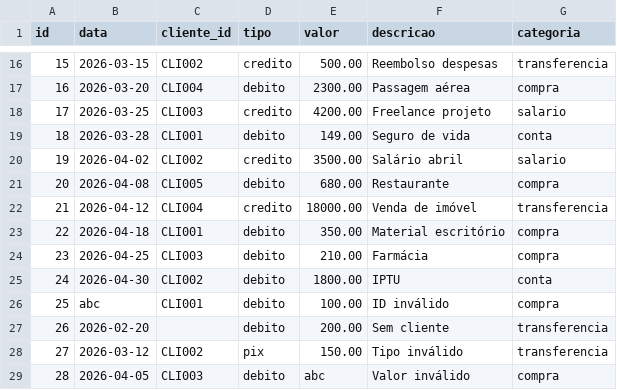
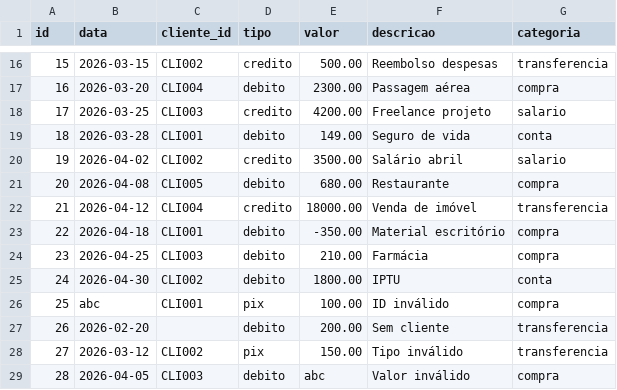
Before and after one commit to ArthurPMachado/clearbank-analise, a CSV file: transacoes.csv, drawn as a sheet; only a part is shown, gaps mark what is left out.

```diff
--- a/transacoes.csv
+++ b/transacoes.csv
@@ -22,6 +22,6 @@ id,data,cliente_id,tipo,valor,descricao,categoria
 21,2026-04-12,CLI004,credito,18000.00,Venda de imóvel,transferencia
-22,2026-04-18,CLI001,debito,350.00,Material escritório,compra
+22,2026-04-18,CLI001,debito,-350.00,Material escritório,compra
 23,2026-04-25,CLI003,debito,210.00,Farmácia,compra
 24,2026-04-30,CLI002,debito,1800.00,IPTU,conta
-25,abc,CLI001,debito,100.00,ID inválido,compra
+25,abc,CLI001,pix,100.00,ID inválido,compra
 26,2026-02-20,,debito,200.00,Sem cliente,transferencia
```
Also changed, not shown: 1 other file.
